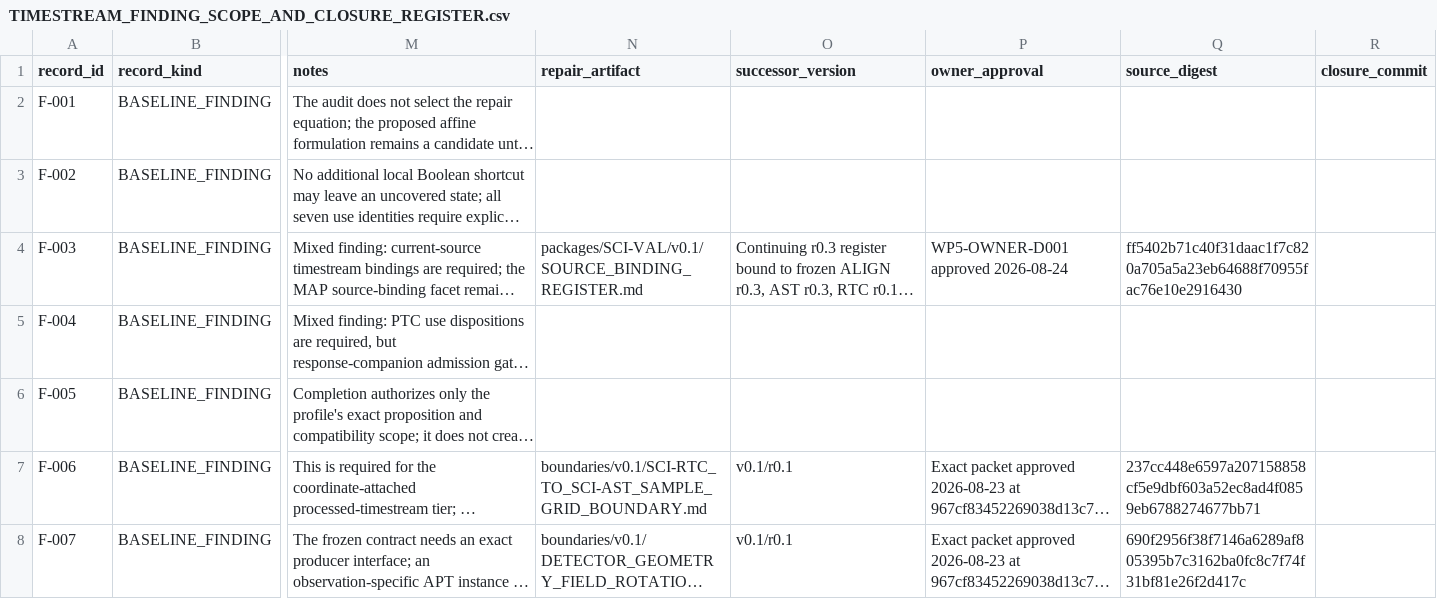
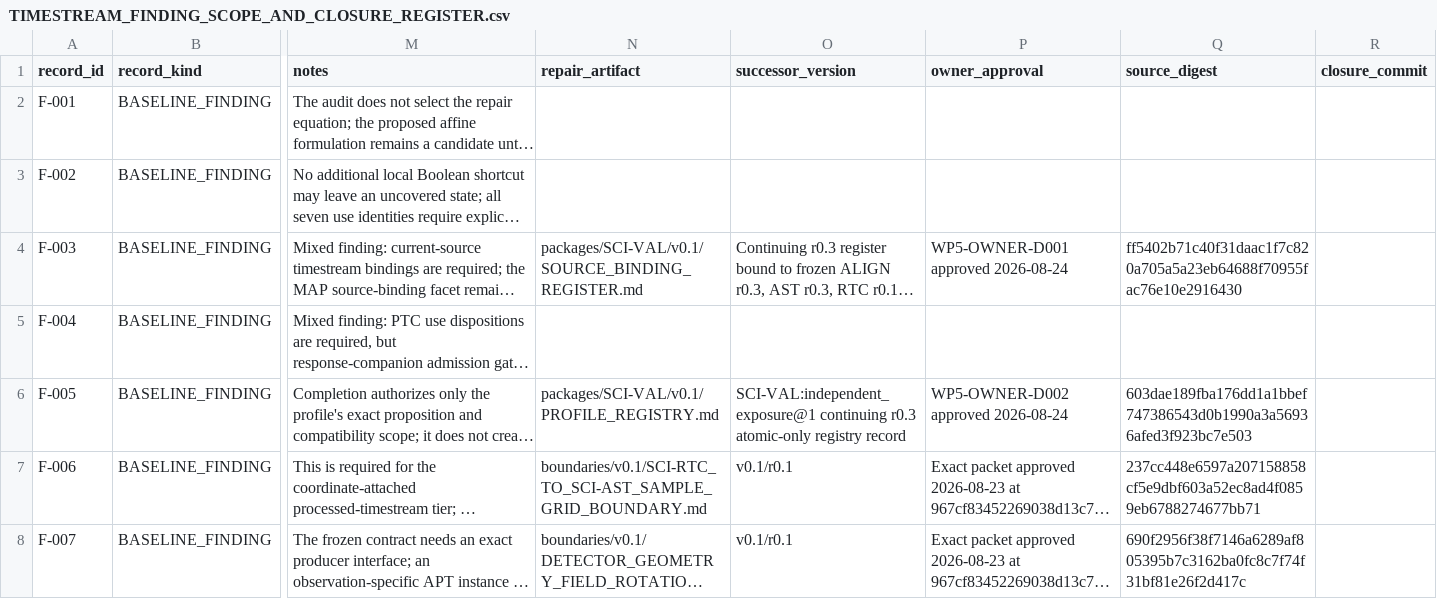
Before and after one commit to toltec-astro/citlali, a CSV file: doc/scientific_contracts/audits/SIX_PACKAGE_TIMESTREAM_CLOSURE_PROGRAM_55EFD8A/TIMESTREAM_FINDING_SCOPE_AND_CLOSURE_REGISTER.csv, drawn as a sheet; only a part is shown, gaps mark what is left out; long unchanged cells end in …; the diff names each change by its address in the sheet, - before the commit and + after, or states it on an @@ line.

Commit message:
docs: complete atomic exposure profile

```diff
--- a/doc/scientific_contracts/audits/SIX_PACKAGE_TIMESTREAM_CLOSURE_PROGRAM_55EFD8A/TIMESTREAM_FINDING_SCOPE_AND_CLOSURE_REGISTER.csv
+++ b/doc/scientific_contracts/audits/SIX_PACKAGE_TIMESTREAM_CLOSURE_PROGRAM_55EFD8A/TIMESTREAM_FINDING_SCOPE_AND_CLOSURE_REGISTER.csv
-N6 (repair_artifact): (empty)
+N6 (repair_artifact): packages/SCI-VAL/v0.1/PROFILE_REGISTRY.md
-O6 (successor_version): (empty)
+O6 (successor_version): SCI-VAL:independent_exposure@1 continuing r0.3 atomic-only registry record
-P6 (owner_approval): (empty)
+P6 (owner_approval): WP5-OWNER-D002 approved 2026-08-24
-Q6 (source_digest): (empty)
+Q6 (source_digest): 603dae189fba176dd1a1bbef747386543d0b1990a3a56936afed3f923bc7e503
```
Also changed, not shown: 2 other files.
